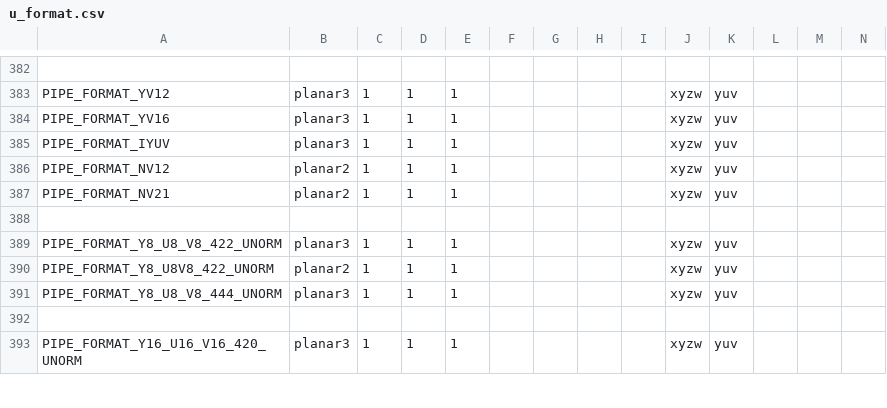
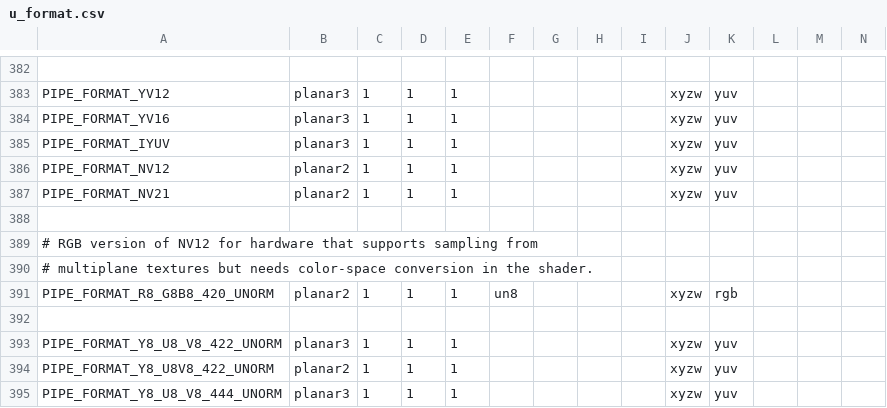
Before and after one commit to openharmony/third_party_mesa3d, a CSV file: src/util/format/u_format.csv, drawn as a sheet; only a part is shown, gaps mark what is left out; the shorter side is filled out with more unchanged rows; rows hold the shown columns only; the diff names each change by its address in the sheet, - before the commit and + after, or states it on an @@ line.

Commit message:
util/formats: Add PIPE_FORMAT_R8_G8B8_420_UNORM
This is a planar, subsampled format. It's basically NV12, but without
colorspace conversion.

Reviewed-by: Marek Olšák <marek.olsak@amd.com>
Reviewed-by: Rob Clark <robdclark@chromium.org>
Part-of: <https://gitlab.freedesktop.org/mesa/mesa/-/merge_requests/6693>

```diff
--- a/src/util/format/u_format.csv
+++ b/src/util/format/u_format.csv
+row 389: # RGB version of NV12 for hardware that supports sampling from
+row 390: # multiplane textures but needs color-space conversion in the shader.
+row 391: PIPE_FORMAT_R8_G8B8_420_UNORM | planar2 | 1 | 1 | 1 | un8 |  |  |  | xyzw | rgb
+row 392: (empty)
```
Also changed, not shown: 2 other files.
